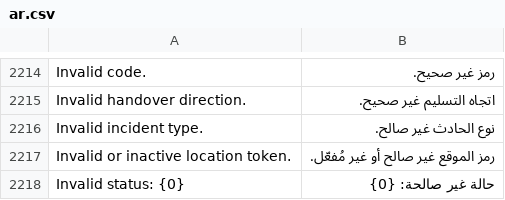
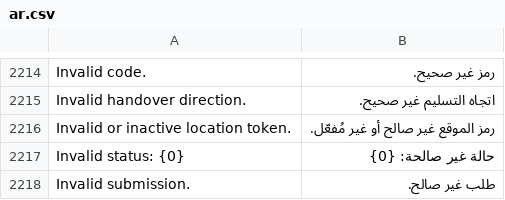
Before and after one commit to iabodysa/apex, a CSV file: apex/translations/ar.csv, drawn as a sheet; only a part is shown, gaps mark what is left out; the shorter side is filled out with more unchanged rows.

Commit message:
fix bloat — the public incident endpoint lets the Select field refuse a bad incident type instead of re-listing its options

```diff
--- a/apex/translations/ar.csv
+++ b/apex/translations/ar.csv
@@ -2215,3 +2215,2 @@ Invalid code.,رمز غير صحيح.
 Invalid handover direction.,اتجاه التسليم غير صحيح.
-Invalid incident type.,نوع الحادث غير صالح.
 Invalid or inactive location token.,رمز الموقع غير صالح أو غير مُفعّل.
```
Also changed, not shown: 1 other file.
